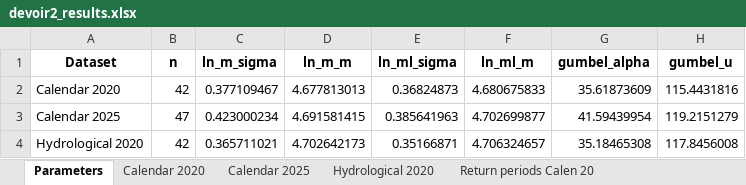
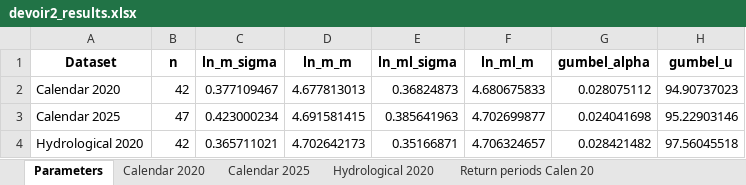
Before and after one commit to LLouuiss/Floods, an Excel workbook: devoir2_results.xlsx, sheet Parameters, drawn as a sheet; values as stored, in another font and other column widths than the file's, no borders; the diff names each change by its address in the sheet, - before the commit and + after, or states it on an @@ line.

Commit message:
correction gumbel

```diff
--- a/devoir2_results.xlsx (sheet Parameters)
+++ b/devoir2_results.xlsx (sheet Parameters)
-G2 (gumbel_alpha): 35.61873609
+G2 (gumbel_alpha): 0.028075112
-H2 (gumbel_u): 115.4431816
+H2 (gumbel_u): 94.90737023
-G3 (gumbel_alpha): 41.59439954
+G3 (gumbel_alpha): 0.024041698
-H3 (gumbel_u): 119.2151279
+H3 (gumbel_u): 95.22903146
-G4 (gumbel_alpha): 35.18465308
+G4 (gumbel_alpha): 0.028421482
-H4 (gumbel_u): 117.8456008
+H4 (gumbel_u): 97.56045518
```
Also changed, not shown: sheet Calendar 2020, sheet Hydrological 2020, sheet Calendar 2025, sheet Return periods Calen 20, sheet Return periods Calen 25, sheet Return periods Hydro 20, 10 other files.
